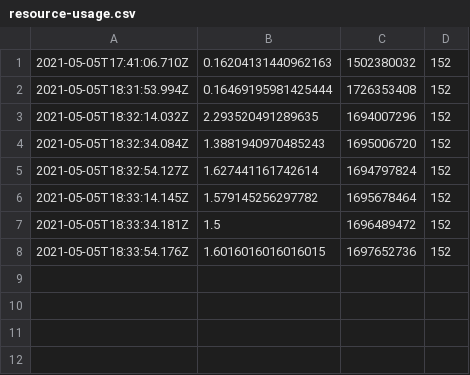
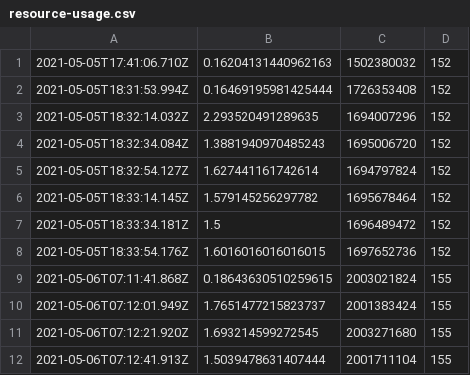
Before and after one commit to johntanderson/IDS-354, a CSV file: output/resource-usage.csv, drawn as a sheet; the diff names each change by its address in the sheet, - before the commit and + after, or states it on an @@ line.

```diff
--- a/output/resource-usage.csv
+++ b/output/resource-usage.csv
+row 9: 2021-05-06T07:11:41.868Z | 0.18643630510259615 | 2003021824 | 155
+row 10: 2021-05-06T07:12:01.949Z | 1.7651477215823737 | 2001383424 | 155
+row 11: 2021-05-06T07:12:21.920Z | 1.693214599272545 | 2003271680 | 155
+row 12: 2021-05-06T07:12:41.913Z | 1.5039478631407444 | 2001711104 | 155
```
Also changed, not shown: 11 other files.
